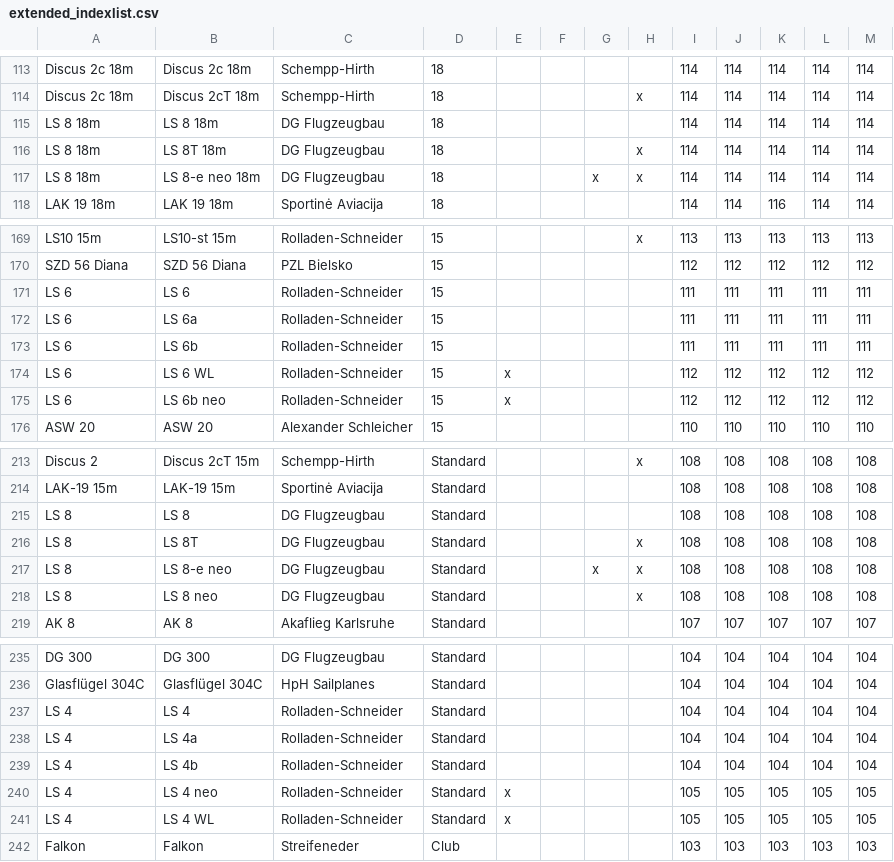
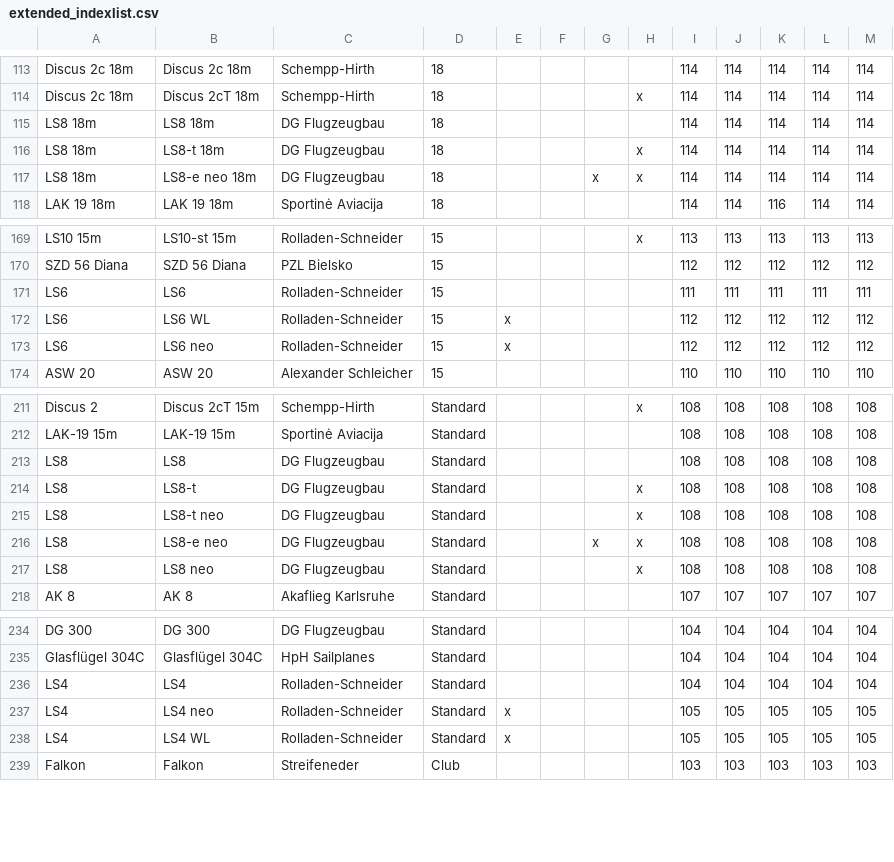
Before and after one commit to weglide/GliderList, a CSV file: extended_indexlist.csv, drawn as a sheet; only a part is shown, gaps mark what is left out; the diff covers the shown part only.

Commit message:
Fixes by Holger part2

```diff
--- a/extended_indexlist.csv
+++ b/extended_indexlist.csv
@@ -114,5 +114,5 @@ Discus 2c 18m,Discus 2c 18m,Schempp-Hirth,18,,,,,114,114,114,114,114
 Discus 2c 18m,Discus 2cT 18m,Schempp-Hirth,18,,,,x,114,114,114,114,114
-LS 8 18m,LS 8 18m,DG Flugzeugbau,18,,,,,114,114,114,114,114
-LS 8 18m,LS 8T 18m,DG Flugzeugbau,18,,,,x,114,114,114,114,114
-LS 8 18m,LS 8-e neo 18m,DG Flugzeugbau,18,,,x,x,114,114,114,114,114
+LS8 18m,LS8 18m,DG Flugzeugbau,18,,,,,114,114,114,114,114
+LS8 18m,LS8-t 18m,DG Flugzeugbau,18,,,,x,114,114,114,114,114
+LS8 18m,LS8-e neo 18m,DG Flugzeugbau,18,,,x,x,114,114,114,114,114
 LAK 19 18m,LAK 19 18m,Sportinė Aviacija,18,,,,,114,114,116,114,114
@@ -170,7 +170,5 @@ LS10 15m,LS10-st 15m,Rolladen-Schneider,15,,,,x,113,113,113,113,113
 SZD 56 Diana,SZD 56 Diana,PZL Bielsko,15,,,,,112,112,112,112,112
-LS 6,LS 6,Rolladen-Schneider,15,,,,,111,111,111,111,111
-LS 6,LS 6a,Rolladen-Schneider,15,,,,,111,111,111,111,111
-LS 6,LS 6b,Rolladen-Schneider,15,,,,,111,111,111,111,111
-LS 6,LS 6 WL,Rolladen-Schneider,15,x,,,,112,112,112,112,112
-LS 6,LS 6b neo,Rolladen-Schneider,15,x,,,,112,112,112,112,112
+LS6,LS6,Rolladen-Schneider,15,,,,,111,111,111,111,111
+LS6,LS6 WL,Rolladen-Schneider,15,x,,,,112,112,112,112,112
+LS6,LS6 neo,Rolladen-Schneider,15,x,,,,112,112,112,112,112
 ASW 20,ASW 20,Alexander Schleicher,15,,,,,110,110,110,110,110
@@ -214,6 +212,7 @@ Discus 2,Discus 2cT 15m,Schempp-Hirth,Standard,,,,x,108,108,108,108,108
 LAK-19 15m,LAK-19 15m,Sportinė Aviacija,Standard,,,,,108,108,108,108,108
-LS 8,LS 8,DG Flugzeugbau,Standard,,,,,108,108,108,108,108
-LS 8,LS 8T,DG Flugzeugbau,Standard,,,,x,108,108,108,108,108
-LS 8,LS 8-e neo,DG Flugzeugbau,Standard,,,x,x,108,108,108,108,108
-LS 8,LS 8 neo,DG Flugzeugbau,Standard,,,,x,108,108,108,108,108
+LS8,LS8,DG Flugzeugbau,Standard,,,,,108,108,108,108,108
+LS8,LS8-t,DG Flugzeugbau,Standard,,,,x,108,108,108,108,108
+LS8,LS8-t neo,DG Flugzeugbau,Standard,,,,x,108,108,108,108,108
+LS8,LS8-e neo,DG Flugzeugbau,Standard,,,x,x,108,108,108,108,108
+LS8,LS8 neo,DG Flugzeugbau,Standard,,,,x,108,108,108,108,108
 AK 8,AK 8,Akaflieg Karlsruhe,Standard,,,,,107,107,107,107,107
@@ -236,7 +235,5 @@ DG 300,DG 300,DG Flugzeugbau,Standard,,,,,104,104,104,104,104
 Glasflügel 304C,Glasflügel 304C,HpH Sailplanes,Standard,,,,,104,104,104,104,104
-LS 4,LS 4,Rolladen-Schneider,Standard,,,,,104,104,104,104,104
-LS 4,LS 4a,Rolladen-Schneider,Standard,,,,,104,104,104,104,104
-LS 4,LS 4b,Rolladen-Schneider,Standard,,,,,104,104,104,104,104
-LS 4,LS 4 neo,Rolladen-Schneider,Standard,x,,,,105,105,105,105,105
-LS 4,LS 4 WL,Rolladen-Schneider,Standard,x,,,,105,105,105,105,105
+LS4,LS4,Rolladen-Schneider,Standard,,,,,104,104,104,104,104
+LS4,LS4 neo,Rolladen-Schneider,Standard,x,,,,105,105,105,105,105
+LS4,LS4 WL,Rolladen-Schneider,Standard,x,,,,105,105,105,105,105
 Falkon,Falkon,Streifeneder,Club,,,,,103,103,103,103,103
```
Also changed, not shown: 30 edited cells elsewhere in this file.
